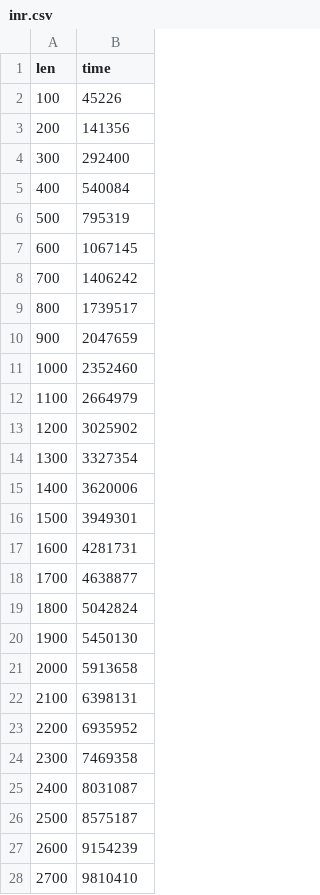
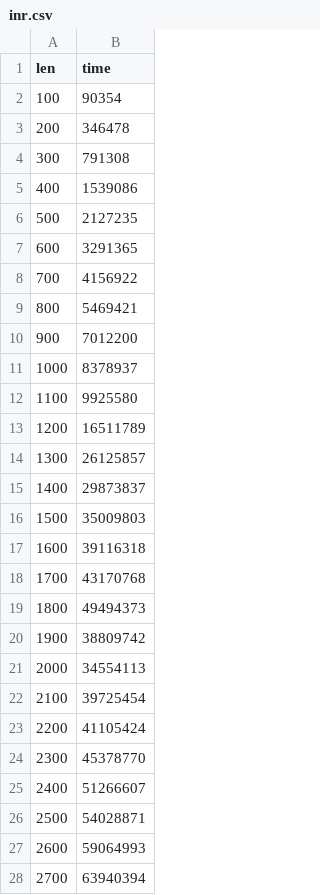
Before and after one commit to rflban/AlgoesAnalysis, a CSV file: lab_03/report/data/inr.csv, drawn as a sheet; only a part is shown; the diff covers the shown part only.

```diff
--- a/lab_03/report/data/inr.csv
+++ b/lab_03/report/data/inr.csv
@@ -1,28 +1,28 @@
 len,time
-100,45226
-200,141356
-300,292400
-400,540084
-500,795319
-600,1067145
-700,1406242
-800,1739517
-900,2047659
-1000,2352460
-1100,2664979
-1200,3025902
-1300,3327354
-1400,3620006
-1500,3949301
-1600,4281731
-1700,4638877
-1800,5042824
-1900,5450130
-2000,5913658
-2100,6398131
-2200,6935952
-2300,7469358
-2400,8031087
-2500,8575187
-2600,9154239
-2700,9810410
+100,90354
+200,346478
+300,791308
+400,1539086
+500,2127235
+600,3291365
+700,4156922
+800,5469421
+900,7012200
+1000,8378937
+1100,9925580
+1200,16511789
+1300,26125857
+1400,29873837
+1500,35009803
+1600,39116318
+1700,43170768
+1800,49494373
+1900,38809742
+2000,34554113
+2100,39725454
+2200,41105424
+2300,45378770
+2400,51266607
+2500,54028871
+2600,59064993
+2700,63940394
```
Also changed, not shown: 73 edited cells elsewhere in this file, lab_03/report/data/ind.csv, lab_03/report/data/qsd.csv, 14 other files.
